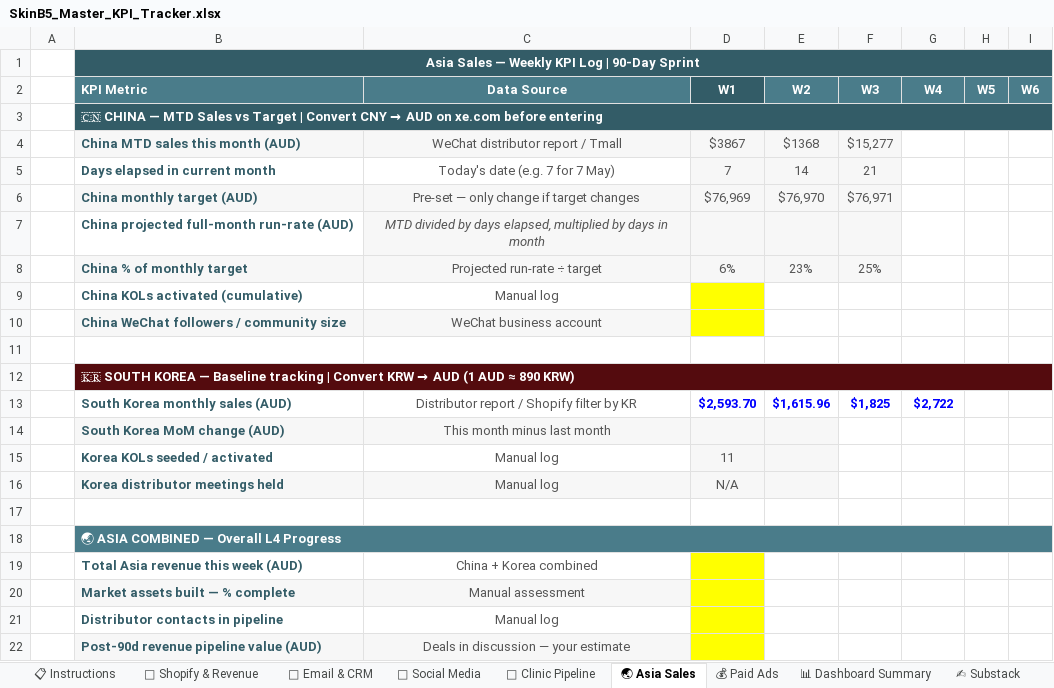
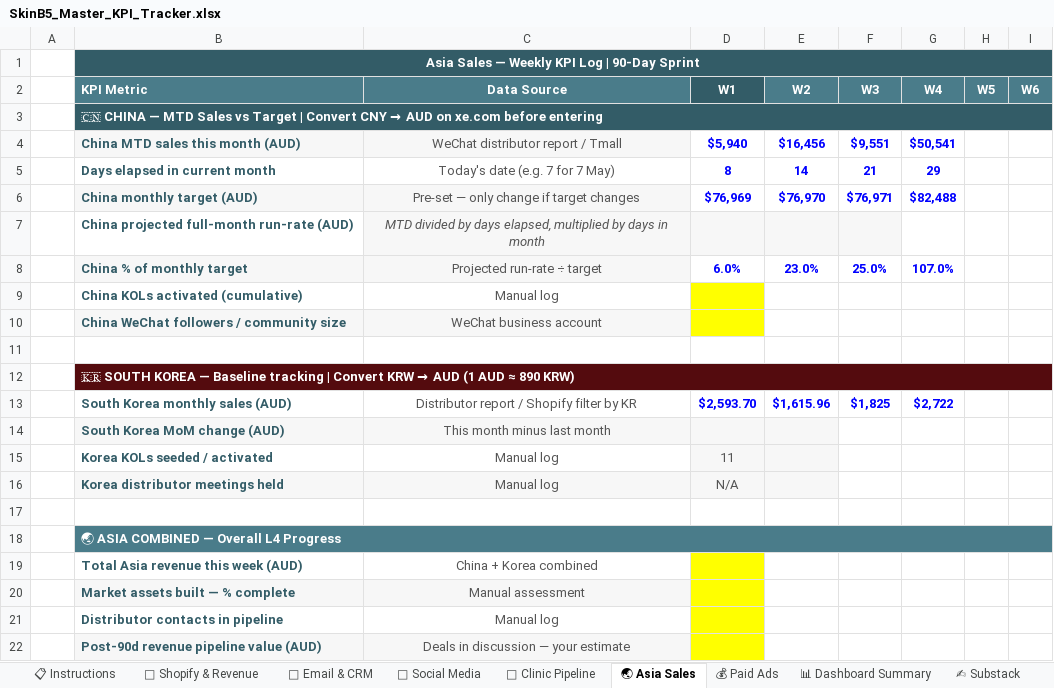
Before and after one commit to andiai-web/skinb5-dashboard, an Excel workbook: data/SkinB5_Master_KPI_Tracker.xlsx, sheet 🌏 Asia Sales, drawn as a sheet; only a part is shown; values as stored, in another font and other column widths than the file's, no borders; charts and pictures not drawn; the diff names each change by its address in the sheet, - before the commit and + after, or states it on an @@ line.

Commit message:
Add files via upload

```diff
--- a/data/SkinB5_Master_KPI_Tracker.xlsx (sheet 🌏 Asia Sales)
+++ b/data/SkinB5_Master_KPI_Tracker.xlsx (sheet 🌏 Asia Sales)
-D4 (W1): $3867
+D4 (W1): $5,940
@@ D4:F6 fill: #F7F7F7 → none, bold: off → on, text colour: #555555 → #0000FF @@
-E4 (W2): $1368
+E4 (W2): $16,456
-F4 (W3): $15,277
+F4 (W3): $9,551
-G4 (W4): (empty)
+G4 (W4): $50,541
-D5 (W1): 7
+D5 (W1): 8
-G5 (W4): (empty)
+G5 (W4): 29
-G6 (W4): (empty)
+G6 (W4): $82,488
-D8 (W1): 6%
+D8 (W1): 6.0%
@@ D8:F8 fill: #F7F7F7 → none, bold: off → on, text colour: #555555 → #0000FF @@
-E8 (W2): 23%
+E8 (W2): 23.0%
-F8 (W3): 25%
+F8 (W3): 25.0%
-G8 (W4): (empty)
+G8 (W4): 107.0%
```
Also changed, not shown: sheet ✍ Substack, sheet 📊 Dashboard Summary.
